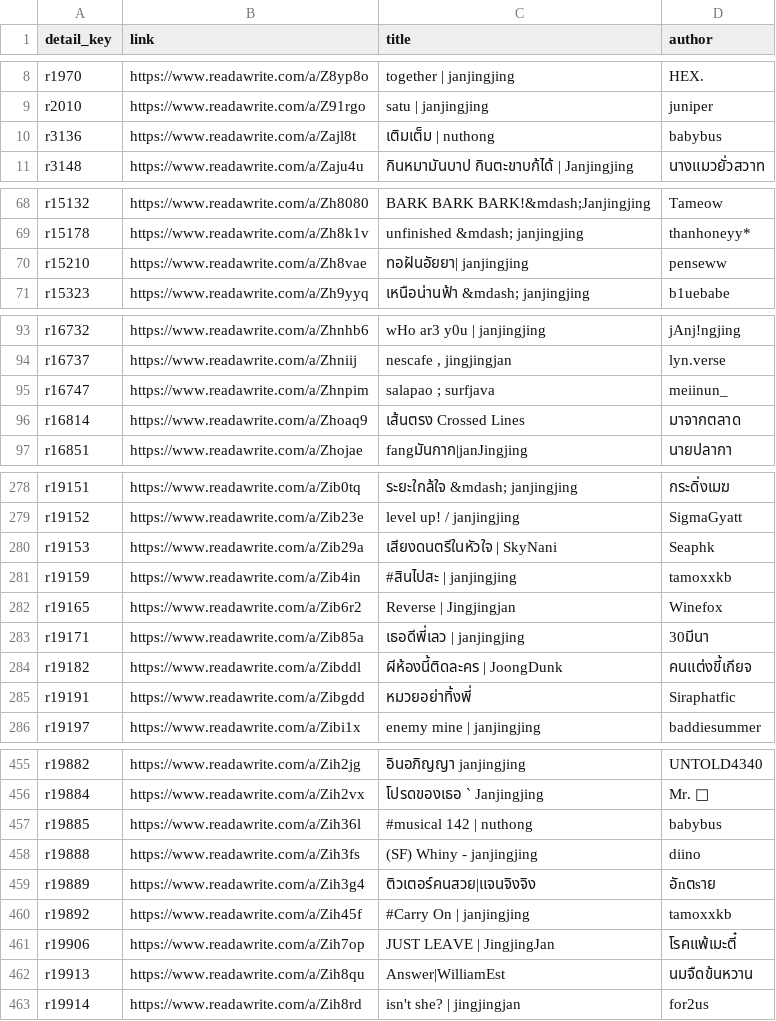
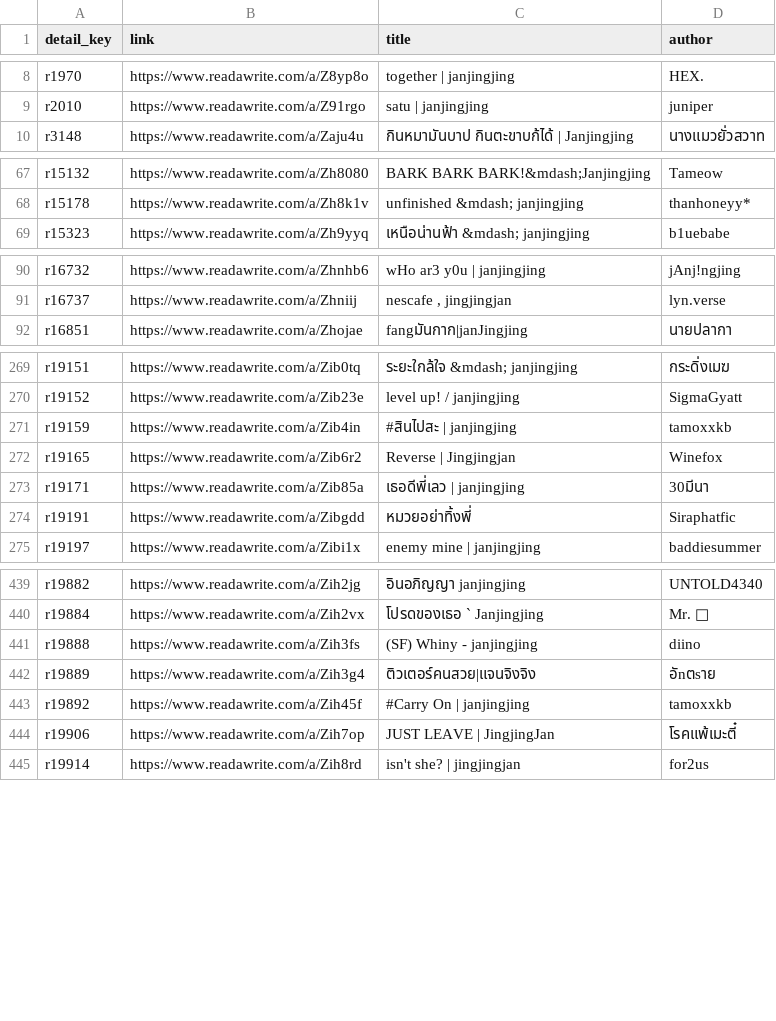
Before and after one commit to atypicalmoon/raw-thaigl-fic-dashboard, a CSV file: data/articles/JanJingjing.csv, drawn as a sheet; only a part is shown, gaps mark what is left out; the diff covers the shown part only.

```diff
--- a/data/articles/JanJingjing.csv
+++ b/data/articles/JanJingjing.csv
@@ -9,3 +9,2 @@ r1970,https://www.readawrite.com/a/Z8yp8o,together | janjingjing,HEX.
 r2010,https://www.readawrite.com/a/Z91rgo,satu | janjingjing,juniper
-r3136,https://www.readawrite.com/a/Zajl8t,เติมเต็ม | nuthong,babybus
 r3148,https://www.readawrite.com/a/Zaju4u,กินหมามันบาป กินตะขาบก้ได้ | Janjingjing,นางแมวยั่วสวาท
@@ -69,3 +68,2 @@ r15132,https://www.readawrite.com/a/Zh8080,BARK BARK BARK!&mdash;Janjingjing,Tam
 r15178,https://www.readawrite.com/a/Zh8k1v,unfinished &mdash; janjingjing,thanhoneyy*
-r15210,https://www.readawrite.com/a/Zh8vae,ทอฝันอัยยา| janjingjing,penseww
 r15323,https://www.readawrite.com/a/Zh9yyq,เหนือน่านฟ้า &mdash; janjingjing,b1uebabe
@@ -94,4 +91,2 @@ r16732,https://www.readawrite.com/a/Zhnhb6,wHo ar3 y0u | janjingjing,jAnj!ngjing
 r16737,https://www.readawrite.com/a/Zhniij,"nescafe , jingjingjan",lyn.verse
-r16747,https://www.readawrite.com/a/Zhnpim,salapao ; surfjava,meiinun_
-r16814,https://www.readawrite.com/a/Zhoaq9,เส้นตรง  Crossed Lines,มาจากตลาด
 r16851,https://www.readawrite.com/a/Zhojae,fangมันกาก|janJingjing,นายปลากา
@@ -279,3 +270,2 @@ r19151,https://www.readawrite.com/a/Zib0tq,ระยะใกล้ใจ &mdash
 r19152,https://www.readawrite.com/a/Zib23e,level up! / janjingjing,SigmaGyatt
-r19153,https://www.readawrite.com/a/Zib29a,เสียงดนตรีในหัวใจ | SkyNani,Seaphk
 r19159,https://www.readawrite.com/a/Zib4in,#สินไปสะ | janjingjing,tamoxxkb
@@ -283,3 +273,2 @@ r19165,https://www.readawrite.com/a/Zib6r2,Reverse | Jingjingjan,Winefox
 r19171,https://www.readawrite.com/a/Zib85a,เธอดีพี่เลว | janjingjing,30มีนา
-r19182,https://www.readawrite.com/a/Zibddl,ผีห้องนี้ติดละคร | JoongDunk,คนแต่งขี้เกียจ
 r19191,https://www.readawrite.com/a/Zibgdd,หมวยอย่าทิ้งพี่,Siraphatfic
@@ -456,3 +440,2 @@ r19882,https://www.readawrite.com/a/Zih2jg,อินอภิญญา janjingji
 r19884,https://www.readawrite.com/a/Zih2vx,โปรดของเธอ ` Janjingjing,Mr. 🦆
-r19885,https://www.readawrite.com/a/Zih36l,#musical 142 | nuthong,babybus
 r19888,https://www.readawrite.com/a/Zih3fs,(SF) Whiny - janjingjing,diino
@@ -461,3 +444,2 @@ r19892,https://www.readawrite.com/a/Zih45f,#Carry On | janjingjing,tamoxxkb
 r19906,https://www.readawrite.com/a/Zih7op,JUST LEAVE  |  JingjingJan,โรคแพ้เมะตี๋
-r19913,https://www.readawrite.com/a/Zih8qu,Answer|WilliamEst,นมจืดข้นหวาน
 r19914,https://www.readawrite.com/a/Zih8rd,isn't she? | jingjingjan,for2us
```
Also changed, not shown: 12 removed rows elsewhere in this file, data/articles/GinJay.csv, data/articles/LingOrm.csv, 25 other files.
